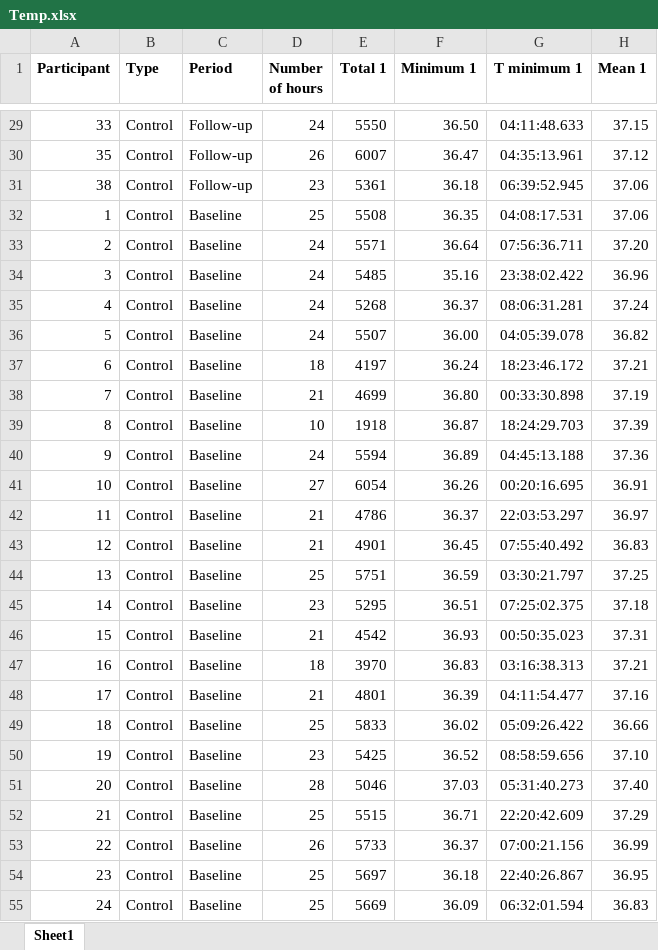
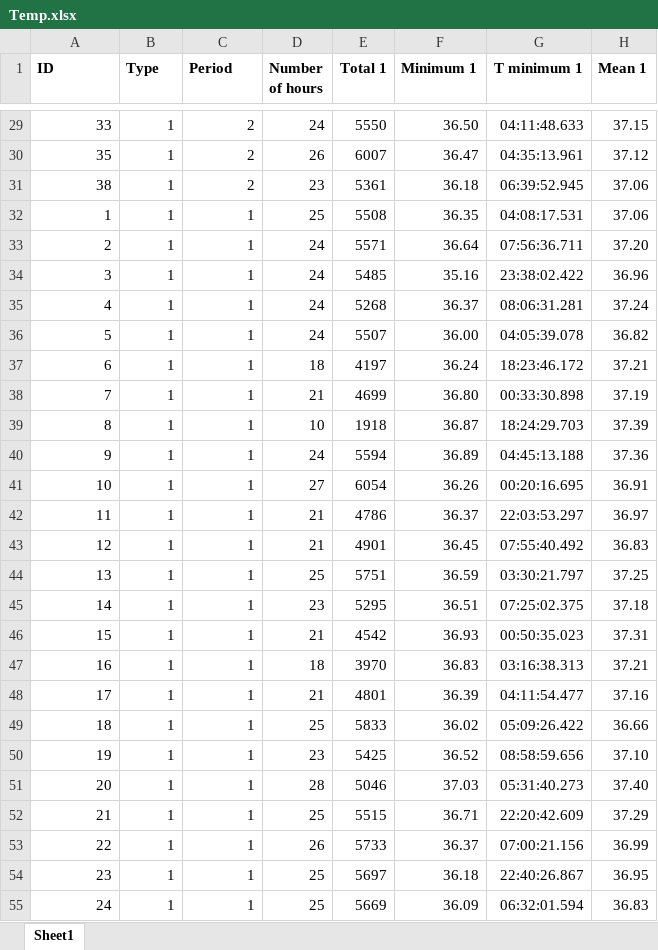
Before and after one commit to alsaberACS/HJarralllah, an Excel workbook: Temp.xlsx, sheet Sheet1, drawn as a sheet; only a part is shown, gaps mark what is left out; values as stored, in another font and other column widths than the file's, no borders; the diff covers the shown part only; the diff names each change by its address in the sheet, - before the commit and + after, or states it on an @@ line.

```diff
--- a/Temp.xlsx (sheet Sheet1)
+++ b/Temp.xlsx (sheet Sheet1)
-A1: Participant
+A1: ID
-B29:B55 (Type): Control
+B29:B55 (Type): 1
-C29:C31 (Period): Follow-up
+C29:C31 (Period): 2
-C32:C55 (Period): Baseline
+C32:C55 (Period): 1
```
Also changed, not shown: 202 edited cells elsewhere in this sheet, Demographics-Apnoea.xlsx, Demographics-Control.xlsx, 6 other files.
